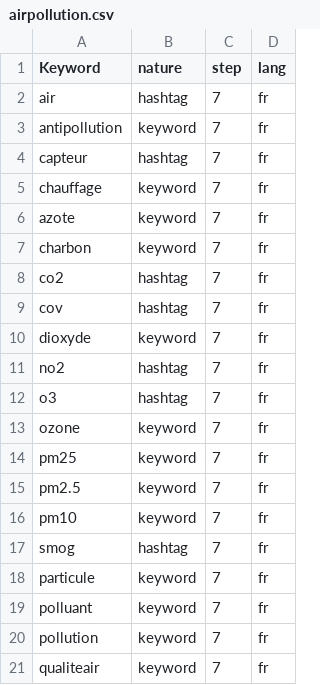
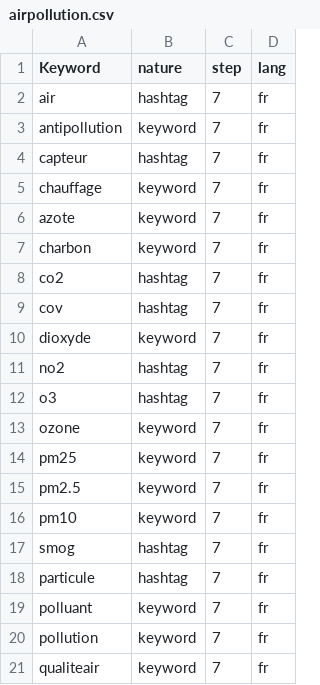
Before and after one commit to alexisperrier/upem-metoo, a CSV file: data_airpollution/airpollution.csv, drawn as a sheet.

Commit message:
airpollution

```diff
--- a/data_airpollution/airpollution.csv
+++ b/data_airpollution/airpollution.csv
@@ -17,3 +17,3 @@
 "smog","hashtag",7,"fr"
-"particule","keyword",7,"fr"
+"particule","hashtag",7,"fr"
 "polluant","keyword",7,"fr"
```
Also changed, not shown: 2 other files.
